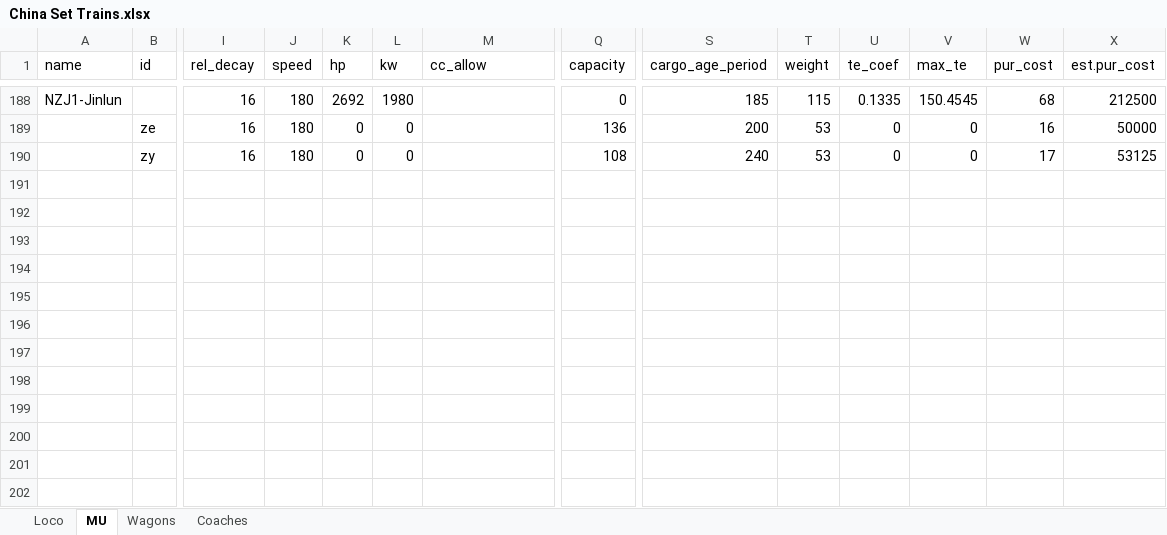
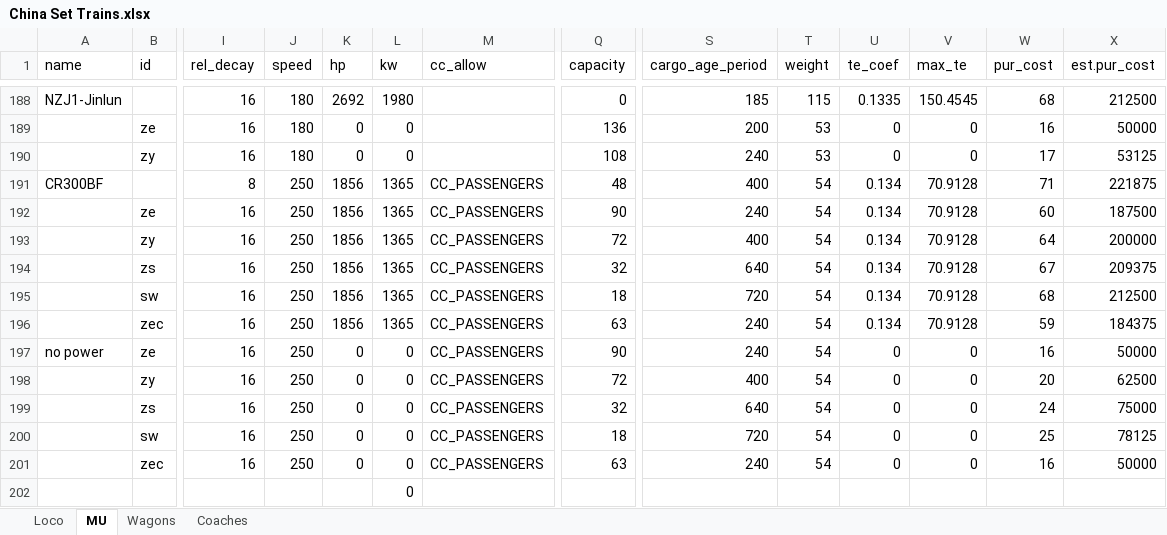
Before and after one commit to OpenTTD-China-Set/China-Set-Trains, an Excel workbook: docs/China Set Trains.xlsx, sheet MU, drawn as a sheet; only a part is shown, gaps mark what is left out; values as stored, in another font and other column widths than the file's, no borders; rows hold the shown columns only; the diff names each change by its address in the sheet, - before the commit and + after, or states it on an @@ line.

```diff
--- a/docs/China Set Trains.xlsx (sheet MU)
+++ b/docs/China Set Trains.xlsx (sheet MU)
+row 191: CR300BF |  | 8 | 250 | 1856 | 1365 | CC_PASSENGERS | 48 | 400 | 54 | 0.134 | 70.9128 | 71 | 221875
+row 192:  | ze | 16 | 250 | 1856 | 1365 | CC_PASSENGERS | 90 | 240 | 54 | 0.134 | 70.9128 | 60 | 187500
+row 193:  | zy | 16 | 250 | 1856 | 1365 | CC_PASSENGERS | 72 | 400 | 54 | 0.134 | 70.9128 | 64 | 200000
+row 194:  | zs | 16 | 250 | 1856 | 1365 | CC_PASSENGERS | 32 | 640 | 54 | 0.134 | 70.9128 | 67 | 209375
+row 195:  | sw | 16 | 250 | 1856 | 1365 | CC_PASSENGERS | 18 | 720 | 54 | 0.134 | 70.9128 | 68 | 212500
+row 196:  | zec | 16 | 250 | 1856 | 1365 | CC_PASSENGERS | 63 | 240 | 54 | 0.134 | 70.9128 | 59 | 184375
+row 197: no power | ze | 16 | 250 | 0 | 0 | CC_PASSENGERS | 90 | 240 | 54 | 0 | 0 | 16 | 50000
+row 198:  | zy | 16 | 250 | 0 | 0 | CC_PASSENGERS | 72 | 400 | 54 | 0 | 0 | 20 | 62500
+row 199:  | zs | 16 | 250 | 0 | 0 | CC_PASSENGERS | 32 | 640 | 54 | 0 | 0 | 24 | 75000
+row 200:  | sw | 16 | 250 | 0 | 0 | CC_PASSENGERS | 18 | 720 | 54 | 0 | 0 | 25 | 78125
+row 201:  | zec | 16 | 250 | 0 | 0 | CC_PASSENGERS | 63 | 240 | 54 | 0 | 0 | 16 | 50000
+row 202:  |  |  |  |  | 0
```
Also changed, not shown: sheet Wagons, 23 other files.
